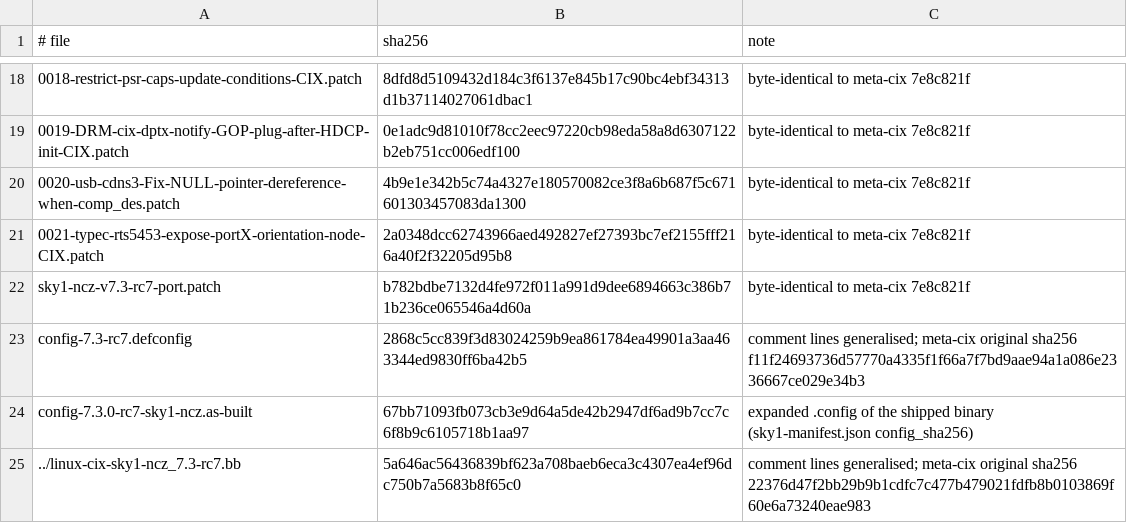
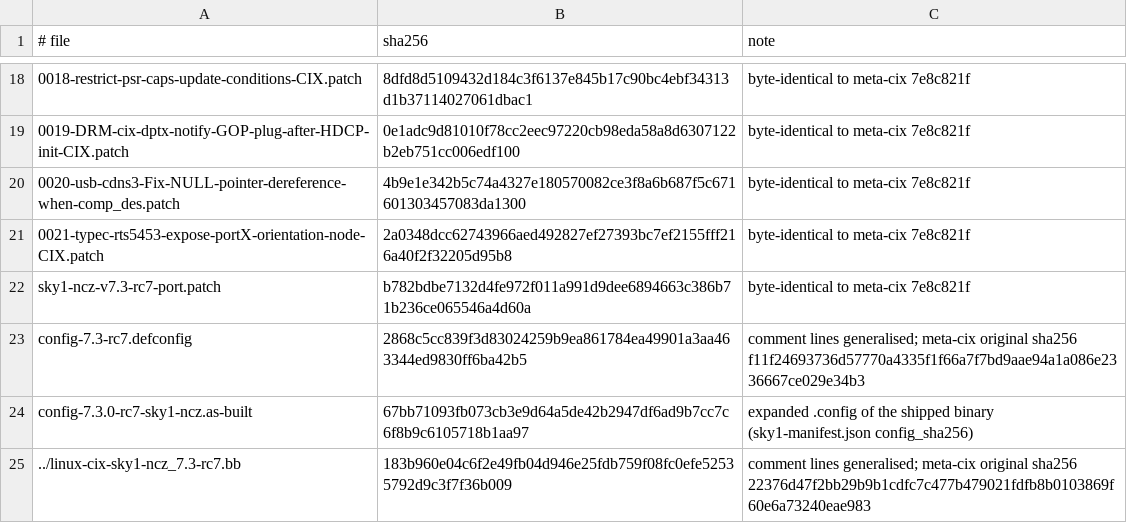
Before and after one commit to ncz-os/cix-installer, a TSV file: kernel-source/linux-cix-sky1-ncz/linux-cix-sky1-ncz-7.3-rc7/PROVENANCE.tsv, drawn as a sheet; only a part is shown, gaps mark what is left out.

```diff
--- a/kernel-source/linux-cix-sky1-ncz/linux-cix-sky1-ncz-7.3-rc7/PROVENANCE.tsv
+++ b/kernel-source/linux-cix-sky1-ncz/linux-cix-sky1-ncz-7.3-rc7/PROVENANCE.tsv
@@ -24,2 +24,2 @@ config-7.3-rc7.defconfig	2868c5cc839f3d83024259b9ea861784ea49901a3aa463344ed9830
 config-7.3.0-rc7-sky1-ncz.as-built	67bb71093fb073cb3e9d64a5de42b2947df6ad9b7cc7c6f8b9c6105718b1aa97	expanded .config of the shipped binary (sky1-manifest.json config_sha256)
-../linux-cix-sky1-ncz_7.3-rc7.bb	5a646ac56436839bf623a708baeb6eca3c4307ea4ef96dc750b7a5683b8f65c0	comment lines generalised; meta-cix original sha256 22376d47f2bb29b9b1cdfc7c477b479021fdfb8b0103869f60e6a73240eae983
+../linux-cix-sky1-ncz_7.3-rc7.bb	183b960e04c6f2e49fb04d946e25fdb759f08fc0efe52535792d9c3f7f36b009	comment lines generalised; meta-cix original sha256 22376d47f2bb29b9b1cdfc7c477b479021fdfb8b0103869f60e6a73240eae983
```
Also changed, not shown: assets/singularity/upstream-pins.tsv, 30 other files.
